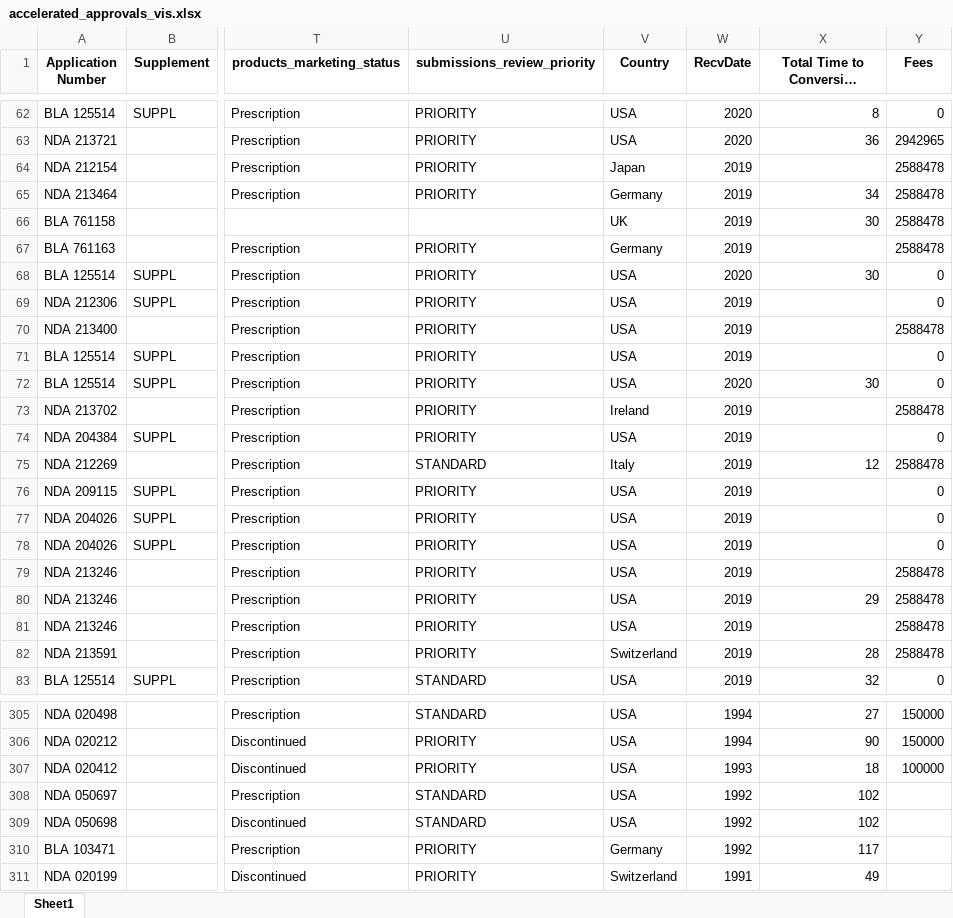
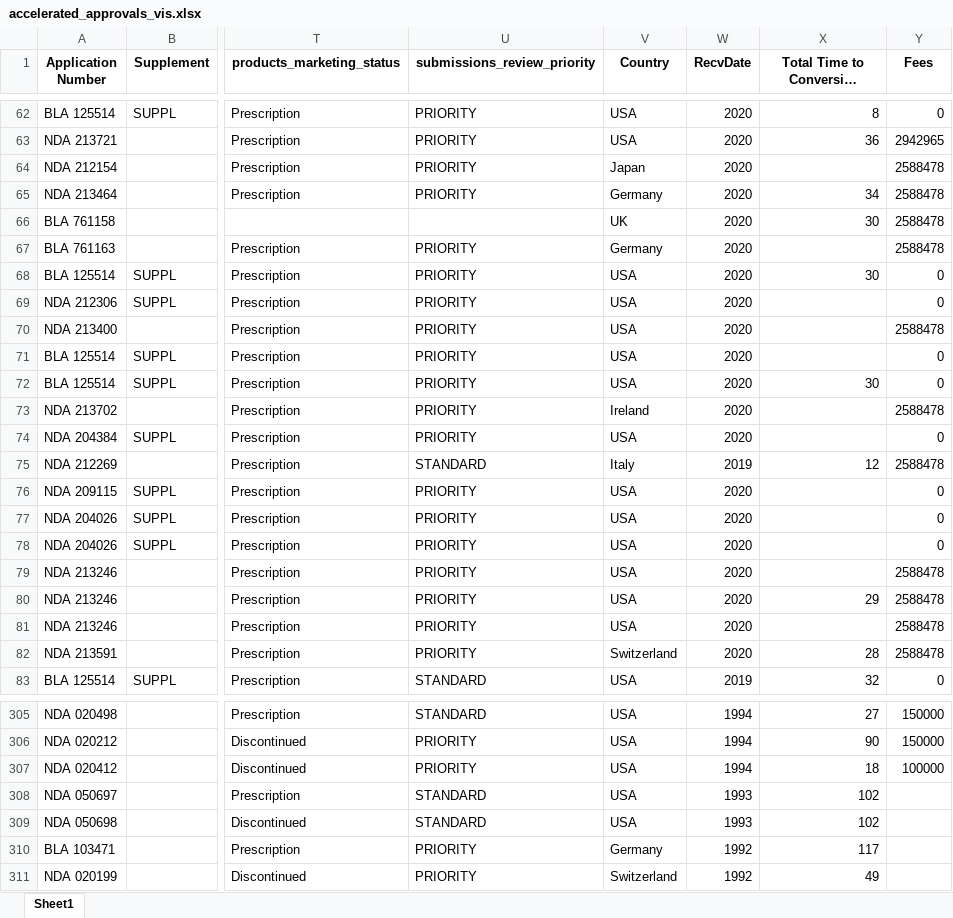
Before and after one commit to MitchChan/FDA-Accelerated-Approvals-Exploration, an Excel workbook: accelerated_approvals_vis.xlsx, sheet Sheet1, drawn as a sheet; only a part is shown, gaps mark what is left out; long unchanged cells end in …; values as stored, in another font and other column widths than the file's, no borders; the diff covers the shown part only; the diff names each change by its address in the sheet, - before the commit and + after, or states it on an @@ line.

```diff
--- a/accelerated_approvals_vis.xlsx (sheet Sheet1)
+++ b/accelerated_approvals_vis.xlsx (sheet Sheet1)
-W64:W67 (RecvDate): 2019
+W64:W67 (RecvDate): 2020
-W69:W71 (RecvDate): 2019
+W69:W71 (RecvDate): 2020
-W73:W74 (RecvDate): 2019
+W73:W74 (RecvDate): 2020
-W76:W82 (RecvDate): 2019
+W76:W82 (RecvDate): 2020
-W307 (RecvDate): 1993
+W307 (RecvDate): 1994
-W308:W309 (RecvDate): 1992
+W308:W309 (RecvDate): 1993
-W311 (RecvDate): 1991
+W311 (RecvDate): 1992
```
Also changed, not shown: 85 edited cells elsewhere in this sheet, 1 other file.
